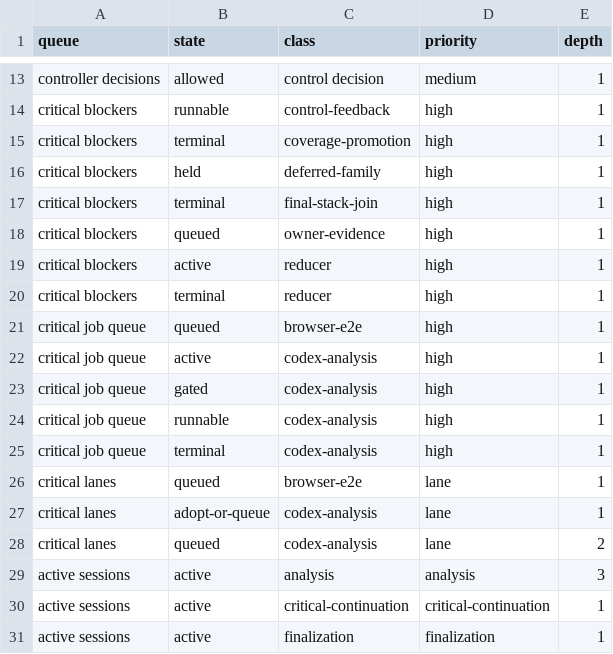
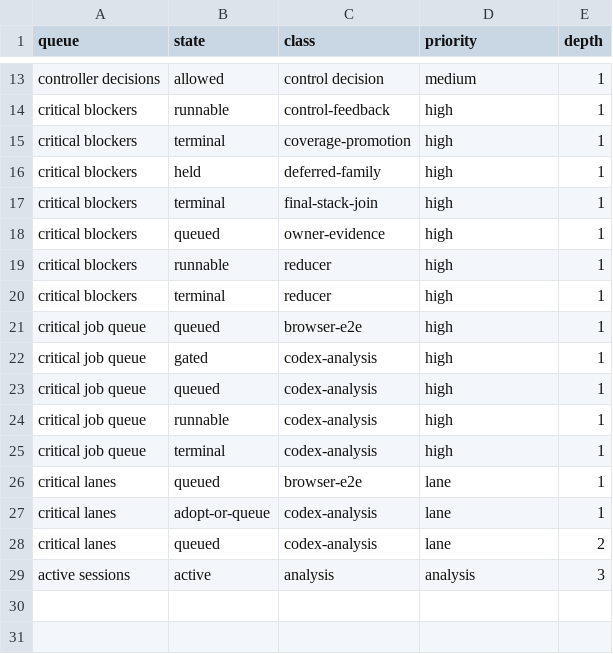
Before and after one commit to danluu/gutenberg, a CSV file: docs/explanations/architecture/rtc-jetstream2-fuzz-trends-20260515/data/pr_loop_queue_depth.csv, drawn as a sheet; only a part is shown, gaps mark what is left out.

```diff
--- a/docs/explanations/architecture/rtc-jetstream2-fuzz-trends-20260515/data/pr_loop_queue_depth.csv
+++ b/docs/explanations/architecture/rtc-jetstream2-fuzz-trends-20260515/data/pr_loop_queue_depth.csv
@@ -18,7 +18,7 @@ critical blockers,terminal,final-stack-join,high,1
 critical blockers,queued,owner-evidence,high,1
-critical blockers,active,reducer,high,1
+critical blockers,runnable,reducer,high,1
 critical blockers,terminal,reducer,high,1
 critical job queue,queued,browser-e2e,high,1
-critical job queue,active,codex-analysis,high,1
 critical job queue,gated,codex-analysis,high,1
+critical job queue,queued,codex-analysis,high,1
 critical job queue,runnable,codex-analysis,high,1
@@ -29,3 +29 @@ critical lanes,queued,codex-analysis,lane,2
 active sessions,active,analysis,analysis,3
-active sessions,active,critical-continuation,critical-continuation,1
-active sessions,active,finalization,finalization,1
```
Also changed, not shown: docs/explanations/architecture/rtc-jetstream2-fuzz-trends-20260515/data/current_run_accounting.csv, docs/explanations/architecture/rtc-jetstream2-fuzz-trends-20260515/data/disk_free_space.csv, 54 other files.
